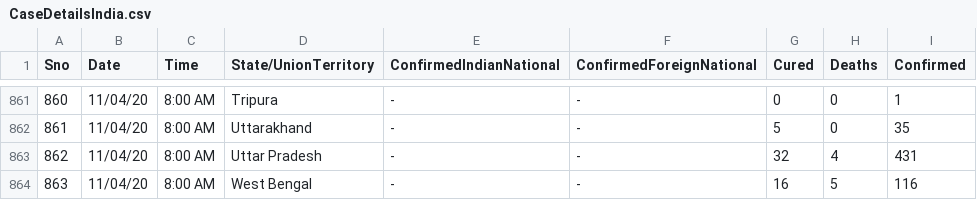
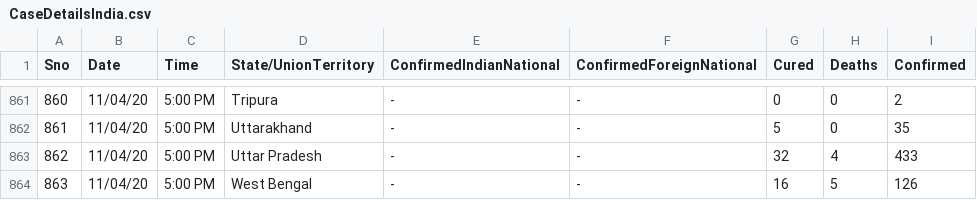
Before and after one commit to h2oai/covid19-datasets, a CSV file: data/India/CaseDetailsIndia.csv, drawn as a sheet; only a part is shown, gaps mark what is left out; the diff covers the shown part only.

```diff
--- a/data/India/CaseDetailsIndia.csv
+++ b/data/India/CaseDetailsIndia.csv
@@ -861,4 +861,4 @@
-860,11/04/20,8:00 AM,Tripura,-,-,0,0,1
-861,11/04/20,8:00 AM,Uttarakhand,-,-,5,0,35
-862,11/04/20,8:00 AM,Uttar Pradesh,-,-,32,4,431
-863,11/04/20,8:00 AM,West Bengal,-,-,16,5,116
+860,11/04/20,5:00 PM,Tripura,-,-,0,0,2
+861,11/04/20,5:00 PM,Uttarakhand,-,-,5,0,35
+862,11/04/20,5:00 PM,Uttar Pradesh,-,-,32,4,433
+863,11/04/20,5:00 PM,West Bengal,-,-,16,5,126
```
Also changed, not shown: 37 edited cells elsewhere in this file.
